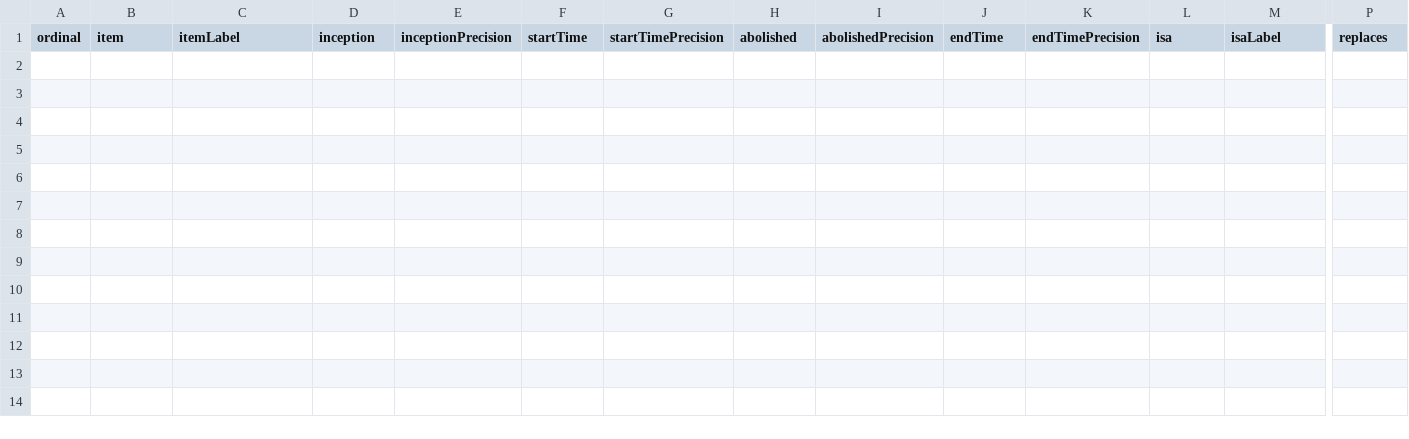
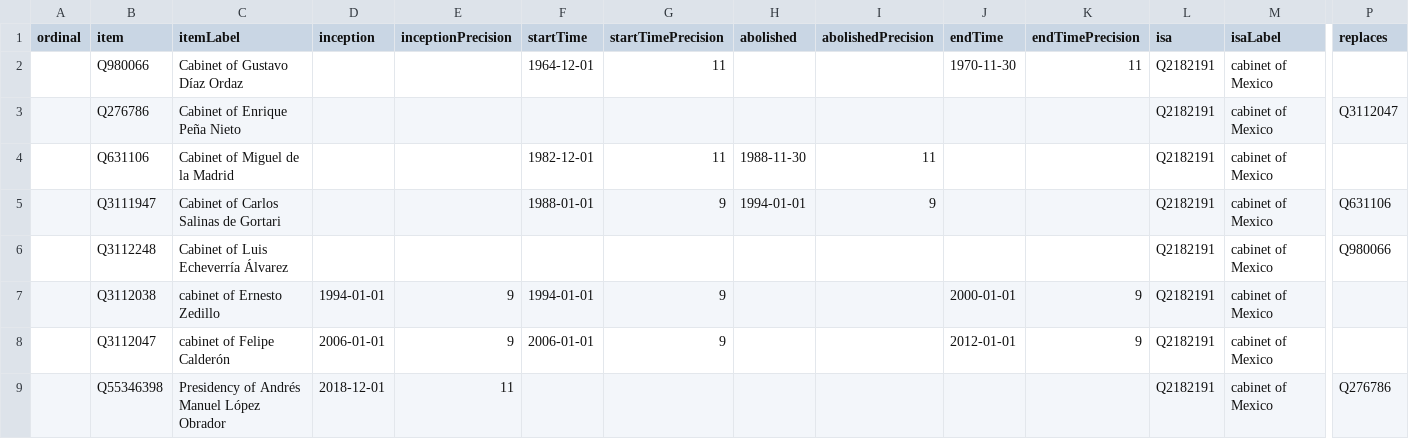
Before and after one commit to every-politician-scrapers/mexico-ministers, a CSV file: wikidata/results/all-cabinets.csv, drawn as a sheet; only a part is shown, gaps mark what is left out; rows hold the shown columns only; the diff names each change by its address in the sheet, - before the commit and + after, or states it on an @@ line.

```diff
--- a/wikidata/results/all-cabinets.csv
+++ b/wikidata/results/all-cabinets.csv
+row 2:  | Q980066 | Cabinet of Gustavo Díaz Ordaz |  |  | 1964-12-01 | 11 |  |  | 1970-11-30 | 11 | Q2182191 | cabinet of Mexico
+row 3:  | Q276786 | Cabinet of Enrique Peña Nieto |  |  |  |  |  |  |  |  | Q2182191 | cabinet of Mexico | Q3112047
+row 4:  | Q631106 | Cabinet of Miguel de la Madrid |  |  | 1982-12-01 | 11 | 1988-11-30 | 11 |  |  | Q2182191 | cabinet of Mexico
+row 5:  | Q3111947 | Cabinet of Carlos Salinas de Gortari |  |  | 1988-01-01 | 9 | 1994-01-01 | 9 |  |  | Q2182191 | cabinet of Mexico | Q631106
+row 6:  | Q3112248 | Cabinet of Luis Echeverría Álvarez |  |  |  |  |  |  |  |  | Q2182191 | cabinet of Mexico | Q980066
+row 7:  | Q3112038 | cabinet of Ernesto Zedillo | 1994-01-01 | 9 | 1994-01-01 | 9 |  |  | 2000-01-01 | 9 | Q2182191 | cabinet of Mexico
+row 8:  | Q3112047 | cabinet of Felipe Calderón | 2006-01-01 | 9 | 2006-01-01 | 9 |  |  | 2012-01-01 | 9 | Q2182191 | cabinet of Mexico
+row 9:  | Q55346398 | Presidency of Andrés Manuel López Obrador | 2018-12-01 | 11 |  |  |  |  |  |  | Q2182191 | cabinet of Mexico | Q276786
```
